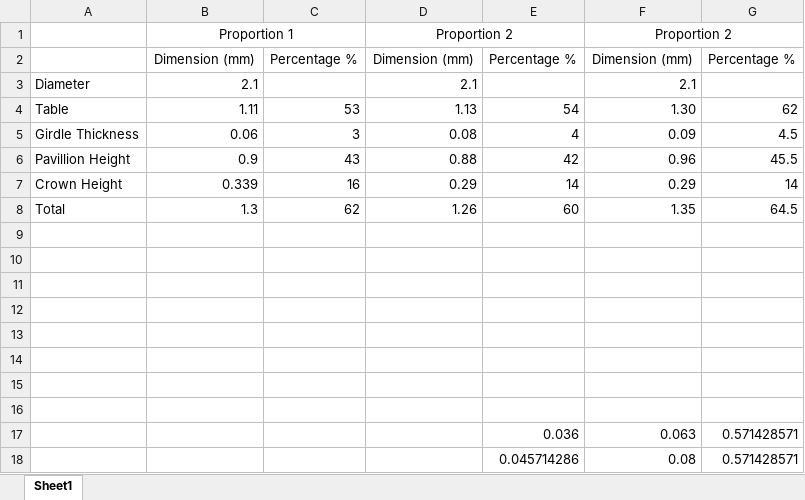
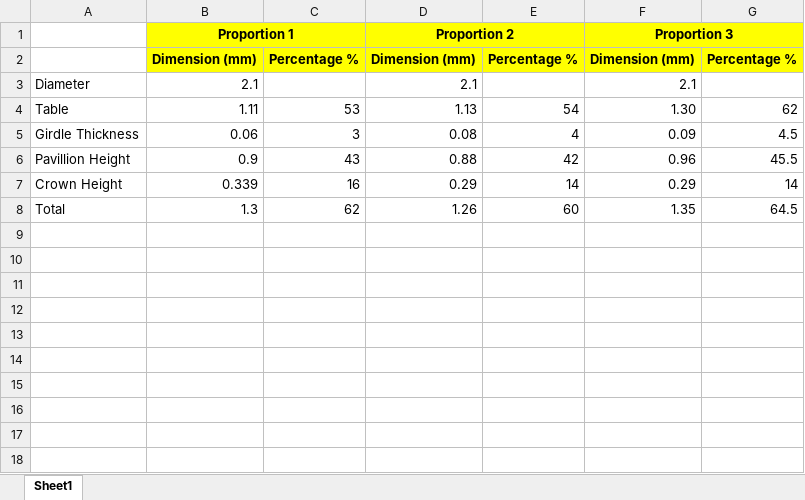
Before and after one commit to sureshkumar-2814/DiamondRayTracer, an Excel workbook: Diamond_Proportions.xlsx, sheet Sheet1, drawn as a sheet; values as stored, in another font and other column widths than the file's, no borders; charts and pictures not drawn; the diff names each change by its address in the sheet, - before the commit and + after, or states it on an @@ line.

Commit message:
DIfferent_Proportions

```diff
--- a/Diamond_Proportions.xlsx (sheet Sheet1)
+++ b/Diamond_Proportions.xlsx (sheet Sheet1)
-B1:G2 fill: none
+B1:G2 fill: #FFFF00
-B1 bold: off
+B1 bold: on
-D1 bold: off
+D1 bold: on
-F1: Proportion 2
+F1: Proportion 3
-F1 bold: off
+F1 bold: on
-B2:G2 bold: off
+B2:G2 bold: on
-row 9: (empty)
-row 10: (empty)
-row 11: (empty)
-row 12: (empty)
-row 13: (empty)
-row 14: (empty)
-row 15: (empty)
-row 16: (empty)
-row 17:  |  |  |  | 0.036 | 0.063 | 0.571428571
-row 18:  |  |  |  | 0.045714286 | 0.08 | 0.571428571
```
Also changed, not shown: charts or pictures, 18 other files.
